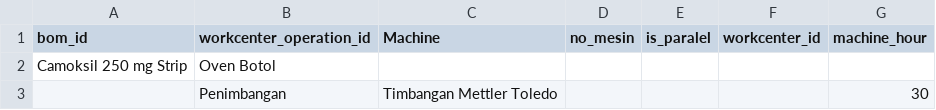
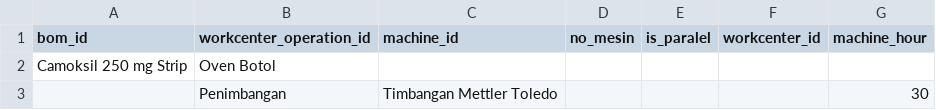
Before and after one commit to akhdaniel/addons, a CSV file: farmasi/LucasDjaya/mrp.bom.machine.hours.csv, drawn as a sheet; only a part is shown.

```diff
--- a/farmasi/LucasDjaya/mrp.bom.machine.hours.csv
+++ b/farmasi/LucasDjaya/mrp.bom.machine.hours.csv
@@ -1,2 +1,2 @@
-bom_id,workcenter_operation_id,Machine,no_mesin,is_paralel,workcenter_id,machine_hour
+bom_id,workcenter_operation_id,machine_id,no_mesin,is_paralel,workcenter_id,machine_hour
 Camoksil 250 mg Strip,Oven Botol,,,,,
```
